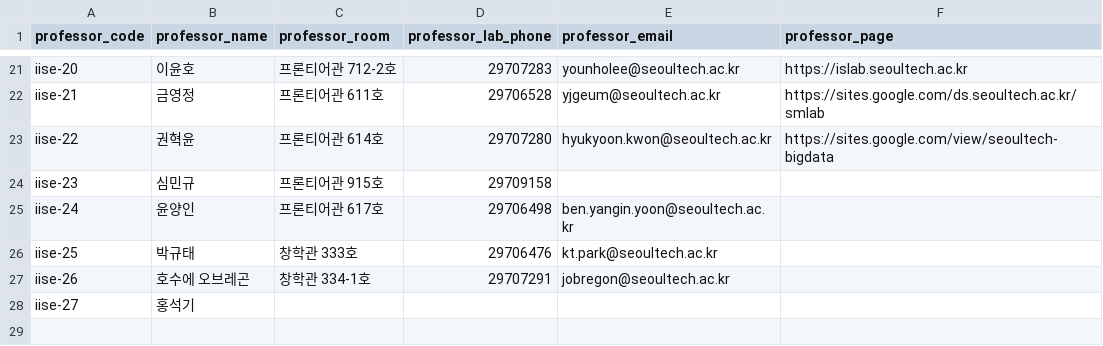
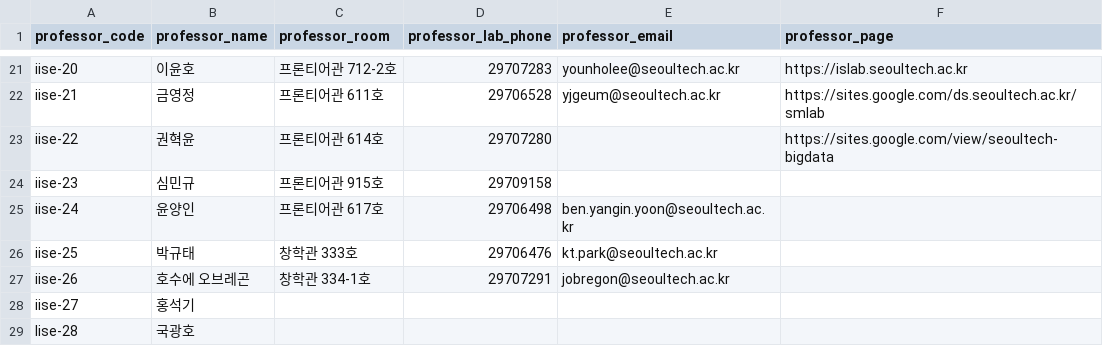
Before and after one commit to kauai-kawaii/course-enrollment-seoultech-cloning, a CSV file: kawaii-data/230910_revising/iise/iise_professors_230808.csv (was kawaii-data/230910_revising/iise_professors_230808.csv), drawn as a sheet; only a part is shown, gaps mark what is left out.

```diff
--- a/kawaii-data/230910_revising/iise_professors_230808.csv
+++ b/kawaii-data/230910_revising/iise/iise_professors_230808.csv
@@ -22,3 +22,3 @@ iise-20,이윤호,프론티어관 712-2호,29707283,younholee@seoultech.ac.kr,ht
 iise-21,금영정,프론티어관 611호,29706528,yjgeum@seoultech.ac.kr,https://sites.google.com/ds.seoultech.ac.kr/smlab
-iise-22,권혁윤,프론티어관 614호,29707280,hyukyoon.kwon@seoultech.ac.kr,https://sites.google.com/view/seoultech-bigdata
+iise-22,권혁윤,프론티어관 614호,29707280,,https://sites.google.com/view/seoultech-bigdata
 iise-23,심민규,프론티어관 915호,29709158,,
@@ -28 +28,2 @@ iise-26,호수에 오브레곤,창학관 334-1호,29707291,jobregon@seoultech.ac
 iise-27,홍석기,,,,
+Iise-28,국광호,,,,
```
Also changed, not shown: kawaii-data/230910_revising/iise/iise_subjects_2022_2.csv, 6 other files.
